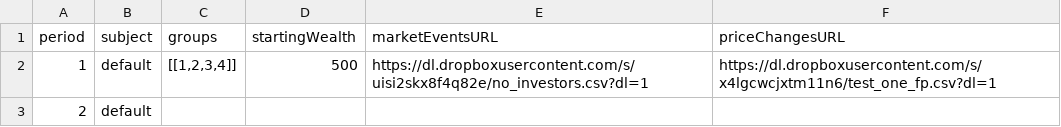
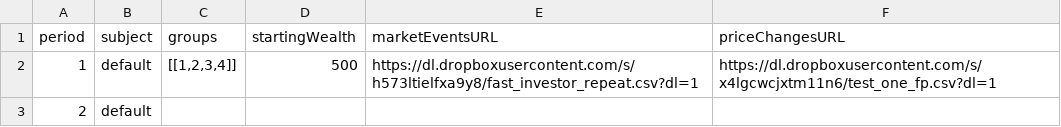
Before and after one commit to Leeps-Lab/redwood_HFT_CDA_ORIG, a CSV file: config/one_fp.csv, drawn as a sheet.

```diff
--- a/config/one_fp.csv
+++ b/config/one_fp.csv
@@ -1,3 +1,3 @@
 period,subject,groups,startingWealth,marketEventsURL,priceChangesURL
-1,default,"[[1,2,3,4]]",500,https://dl.dropboxusercontent.com/s/uisi2skx8f4q82e/no_investors.csv?dl=1,https://dl.dropboxusercontent.com/s/x4lgcwcjxtm11n6/test_one_fp.csv?dl=1
+1,default,"[[1,2,3,4]]",500,https://dl.dropboxusercontent.com/s/h573ltielfxa9y8/fast_investor_repeat.csv?dl=1,https://dl.dropboxusercontent.com/s/x4lgcwcjxtm11n6/test_one_fp.csv?dl=1
 2,default,,,,
```
Also changed, not shown: config/small_test.csv, 4 other files.
